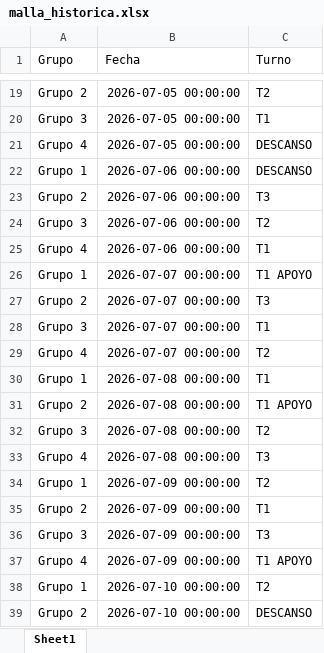
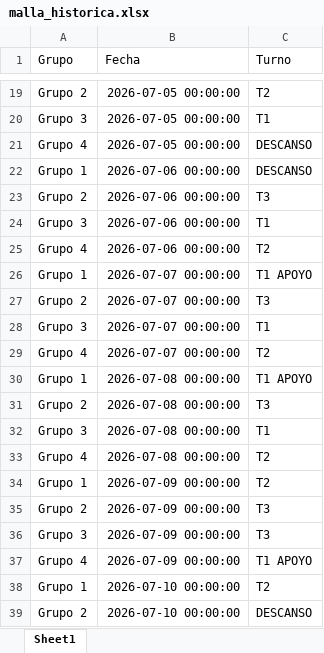
Before and after one commit to RichGuep/MovilGo, an Excel workbook: malla_historica.xlsx, sheet Sheet1, drawn as a sheet; only a part is shown, gaps mark what is left out; values as stored, in another font and other column widths than the file's, no borders; the diff names each change by its address in the sheet, - before the commit and + after, or states it on an @@ line.

Commit message:
update

```diff
--- a/malla_historica.xlsx (sheet Sheet1)
+++ b/malla_historica.xlsx (sheet Sheet1)
-C24 (Turno): T2
+C24 (Turno): T1
-C25 (Turno): T1
+C25 (Turno): T2
-C30 (Turno): T1
+C30 (Turno): T1 APOYO
-C31 (Turno): T1 APOYO
+C31 (Turno): T3
-C32 (Turno): T2
+C32 (Turno): T1
-C33 (Turno): T3
+C33 (Turno): T2
-C35 (Turno): T1
+C35 (Turno): T3
```
